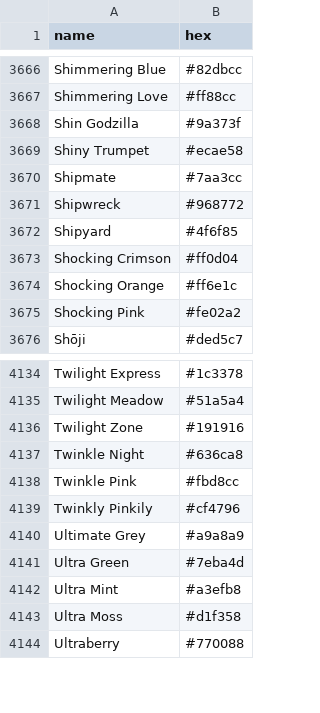
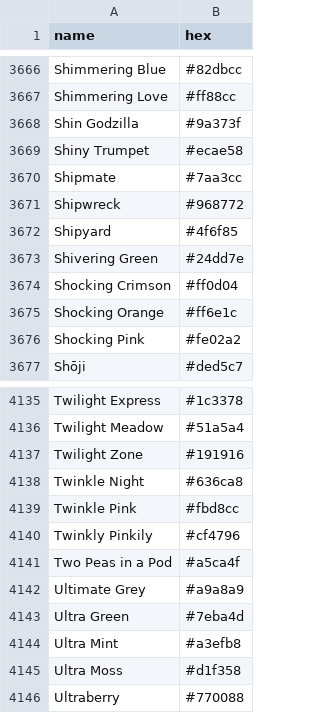
Before and after one commit to meodai/color-names, a CSV file: dist/colornames.bestof.csv, drawn as a sheet; only a part is shown, gaps mark what is left out.

```diff
--- a/dist/colornames.bestof.csv
+++ b/dist/colornames.bestof.csv
@@ -3672,2 +3672,3 @@ Shipwreck,#968772
 Shipyard,#4f6f85
+Shivering Green,#24dd7e
 Shocking Crimson,#ff0d04
@@ -4139,2 +4140,3 @@ Twinkle Pink,#fbd8cc
 Twinkly Pinkily,#cf4796
+Two Peas in a Pod,#a5ca4f
 Ultimate Grey,#a9a8a9
```
Also changed, not shown: dist/colornames.csv, src/colornames.csv, 21 other files.
